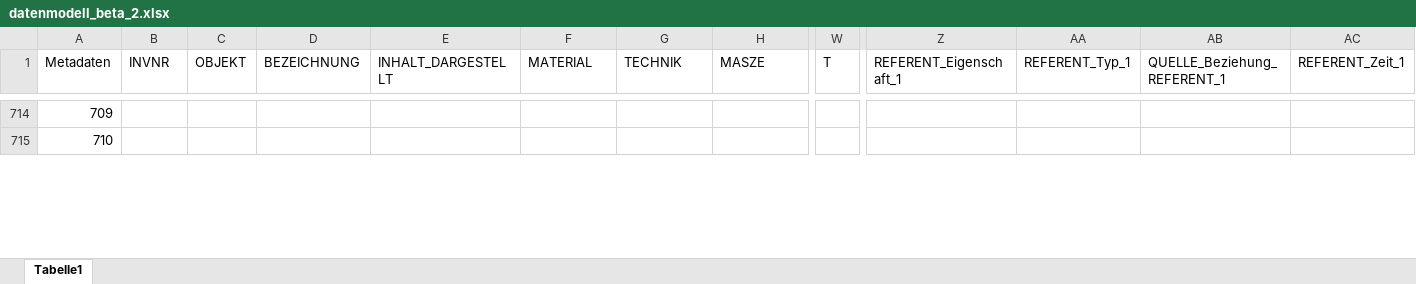
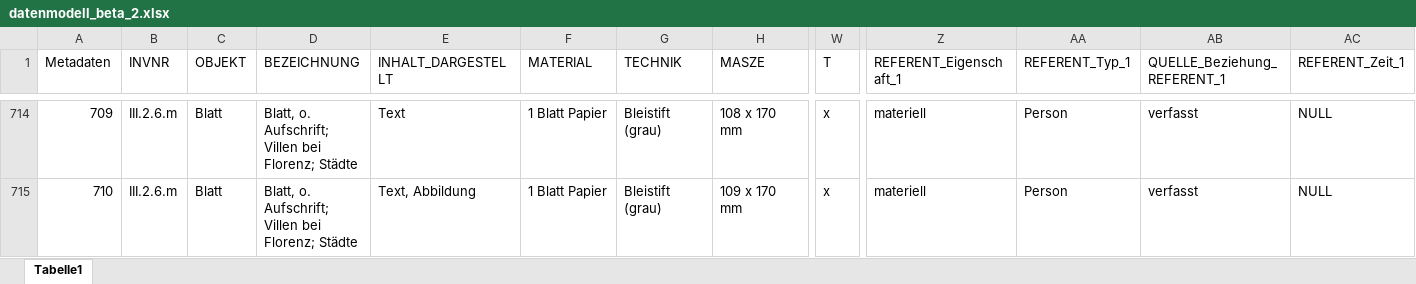
Before and after one commit to acady/geymueller, an Excel workbook: data/christoph/datenmodell_beta_2.xlsx, sheet Tabelle1, drawn as a sheet; only a part is shown, gaps mark what is left out; values as stored, in another font and other column widths than the file's, no cell formats; the diff covers the shown part only; the diff names each change by its address in the sheet, - before the commit and + after, or states it on an @@ line.

```diff
--- a/data/christoph/datenmodell_beta_2.xlsx (sheet Tabelle1)
+++ b/data/christoph/datenmodell_beta_2.xlsx (sheet Tabelle1)
-B714:B715 (INVNR): (empty)
+B714:B715 (INVNR): III.2.6.m
-C714:C715 (OBJEKT): (empty)
+C714:C715 (OBJEKT): Blatt
-D714:D715 (BEZEICHNUNG): (empty)
+D714:D715 (BEZEICHNUNG): Blatt, o. Aufschrift; Villen bei Florenz; Städte
-E714 (INHALT_DARGESTELLT): (empty)
+E714 (INHALT_DARGESTELLT): Text
-F714:F715 (MATERIAL): (empty)
+F714:F715 (MATERIAL): 1 Blatt Papier
-G714:G715 (TECHNIK): (empty)
+G714:G715 (TECHNIK): Bleistift (grau)
-H714 (MASZE): (empty)
+H714 (MASZE): 108 x 170 mm
-W714:W715 (T): (empty)
+W714:W715 (T): x
-Z714:Z715 (REFERENT_Eigenschaft_1): (empty)
+Z714:Z715 (REFERENT_Eigenschaft_1): materiell
-AA714:AA715 (REFERENT_Typ_1): (empty)
+AA714:AA715 (REFERENT_Typ_1): Person
-AB714:AB715 (QUELLE_Beziehung_REFERENT_1): (empty)
+AB714:AB715 (QUELLE_Beziehung_REFERENT_1): verfasst
-AC714:AC715 (REFERENT_Zeit_1): (empty)
+AC714:AC715 (REFERENT_Zeit_1): NULL
-E715 (INHALT_DARGESTELLT): (empty)
+E715 (INHALT_DARGESTELLT): Text, Abbildung
-H715 (MASZE): (empty)
+H715 (MASZE): 109 x 170 mm
```
Also changed, not shown: 923 edited cells elsewhere in this sheet, cell formats, data/christoph/Intvent_final_0.2_cb.xlsx, 2 other files.
